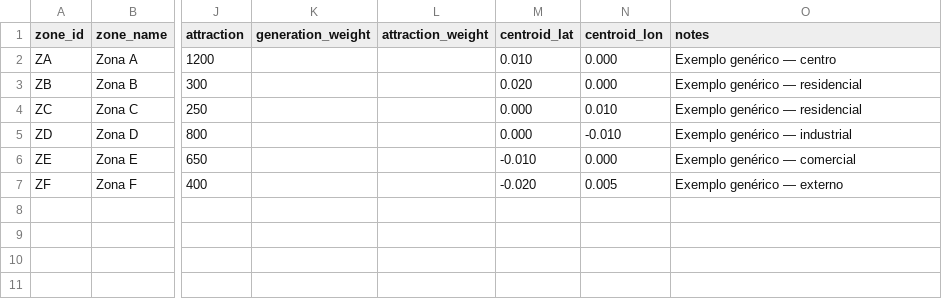
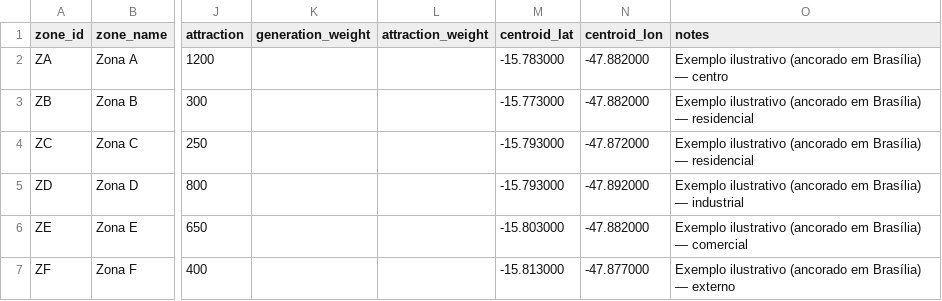
Before and after one commit to luizaraujoengkil-ux/ALIME, a CSV file: data/examples/zonas_exemplo_generico.csv, drawn as a sheet; only a part is shown, gaps mark what is left out; the diff names each change by its address in the sheet, - before the commit and + after, or states it on an @@ line.

```diff
--- a/data/examples/zonas_exemplo_generico.csv
+++ b/data/examples/zonas_exemplo_generico.csv
-M2 (centroid_lat): 0.010
+M2 (centroid_lat): -15.783000
-N2:N3 (centroid_lon): 0.000
+N2:N3 (centroid_lon): -47.882000
-O2 (notes): Exemplo genérico — centro
+O2 (notes): Exemplo ilustrativo (ancorado em Brasília) — centro
-M3 (centroid_lat): 0.020
+M3 (centroid_lat): -15.773000
-O3:O4 (notes): Exemplo genérico — residencial
+O3:O4 (notes): Exemplo ilustrativo (ancorado em Brasília) — residencial
-M4:M5 (centroid_lat): 0.000
+M4:M5 (centroid_lat): -15.793000
-N4 (centroid_lon): 0.010
+N4 (centroid_lon): -47.872000
-N5 (centroid_lon): -0.010
+N5 (centroid_lon): -47.892000
-O5 (notes): Exemplo genérico — industrial
+O5 (notes): Exemplo ilustrativo (ancorado em Brasília) — industrial
-M6 (centroid_lat): -0.010
+M6 (centroid_lat): -15.803000
-N6 (centroid_lon): 0.000
+N6 (centroid_lon): -47.882000
-O6 (notes): Exemplo genérico — comercial
+O6 (notes): Exemplo ilustrativo (ancorado em Brasília) — comercial
-M7 (centroid_lat): -0.020
+M7 (centroid_lat): -15.813000
-N7 (centroid_lon): 0.005
+N7 (centroid_lon): -47.877000
-O7 (notes): Exemplo genérico — externo
+O7 (notes): Exemplo ilustrativo (ancorado em Brasília) — externo
```
Also changed, not shown: 9 other files.
